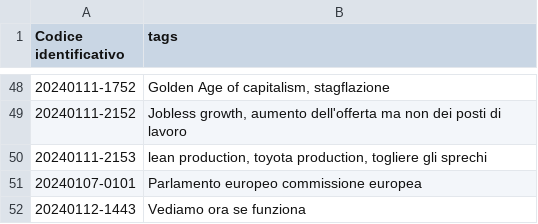
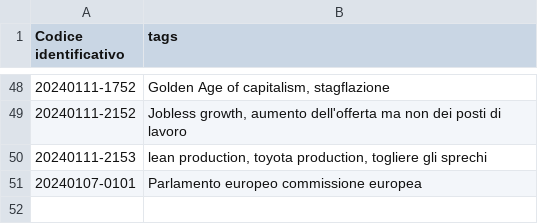
Before and after one commit to ok4ib/zettelkasten, a TSV file: index.tsv, drawn as a sheet; only a part is shown, gaps mark what is left out; the diff names each change by its address in the sheet, - before the commit and + after, or states it on an @@ line.

Commit message:
Commit automatico dallo script upload.sh

```diff
--- a/index.tsv
+++ b/index.tsv
-row 52: 20240112-1443 | Vediamo ora se funziona
```
